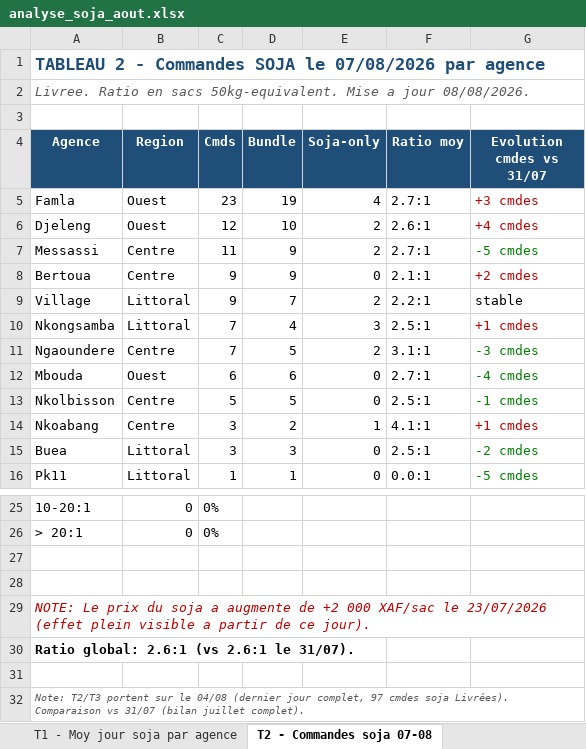
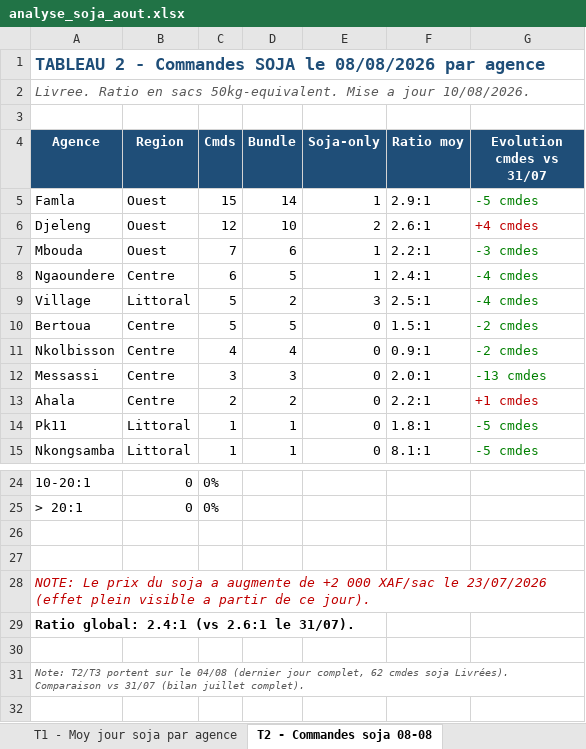
Before and after one commit to frwil/njs-sales-analysis, an Excel workbook: download/analyse_soja_aout.xlsx, sheet T2 - Commandes soja 08-08, drawn as a sheet; only a part is shown, gaps mark what is left out; values as stored, in another font and other column widths than the file's, no borders; removed rows and columns are numbered as before the commit, all else as after; the diff covers the shown part only; the diff names each change by its address in the sheet, - before the commit and + after, or states it on an @@ line.

```diff
--- a/download/analyse_soja_aout.xlsx (sheet T2 - Commandes soja 08-08)
+++ b/download/analyse_soja_aout.xlsx (sheet T2 - Commandes soja 08-08)
-sheet tab: T2 - Commandes soja 07-08
+sheet tab: T2 - Commandes soja 08-08
-A1 (Agence): …SOJA le 07/08/2026 par agence
+A1 (Agence): …SOJA le 08/08/2026 par agence
-A2 (Agence): …a jour 08/08/2026.
+A2 (Agence): …a jour 10/08/2026.
-C5 (Cmds): 23
+C5 (Cmds): 15
-D5 (Bundle): 19
+D5 (Bundle): 14
-E5 (Soja-only): 4
+E5 (Soja-only): 1
-F5 (Ratio moy): 2.7:1
+F5 (Ratio moy): 2.9:1
-G5 (Evolution cmdes vs 31/07): +3 cmdes
+G5 (Evolution cmdes vs 31/07): -5 cmdes
-G5 text colour: #C00000
+G5 text colour: #008000
-row 7: Messassi | Centre | 11 | 9 | 2 | 2.7:1 | -5 cmdes
-row 8: Bertoua | Centre | 9 | 9 | 0 | 2.1:1 | +2 cmdes
-row 9: Village | Littoral | 9 | 7 | 2 | 2.2:1 | stable
-row 10: Nkongsamba | Littoral | 7 | 4 | 3 | 2.5:1 | +1 cmdes
-row 11: Ngaoundere | Centre | 7 | 5 | 2 | 3.1:1 | -3 cmdes
-C7 (Cmds): 6
+C7 (Cmds): 7
-E7 (Soja-only): 0
+E7 (Soja-only): 1
-F7 (Ratio moy): 2.7:1
+F7 (Ratio moy): 2.2:1
-G7 (Evolution cmdes vs 31/07): -4 cmdes
+G7 (Evolution cmdes vs 31/07): -3 cmdes
+row 8: Ngaoundere | Centre | 6 | 5 | 1 | 2.4:1 | -4 cmdes
+row 9: Village | Littoral | 5 | 2 | 3 | 2.5:1 | -4 cmdes
+row 10: Bertoua | Centre | 5 | 5 | 0 | 1.5:1 | -2 cmdes
-C11 (Cmds): 5
+C11 (Cmds): 4
-D11 (Bundle): 5
+D11 (Bundle): 4
-F11 (Ratio moy): 2.5:1
+F11 (Ratio moy): 0.9:1
-G11 (Evolution cmdes vs 31/07): -1 cmdes
+G11 (Evolution cmdes vs 31/07): -2 cmdes
-row 14: Nkoabang | Centre | 3 | 2 | 1 | 4.1:1 | +1 cmdes
-A12 (Agence): Buea
+A12 (Agence): Messassi
-B12 (Region): Littoral
+B12 (Region): Centre
-F12 (Ratio moy): 2.5:1
+F12 (Ratio moy): 2.0:1
-G12 (Evolution cmdes vs 31/07): -2 cmdes
+G12 (Evolution cmdes vs 31/07): -13 cmdes
+row 13: Ahala | Centre | 2 | 2 | 0 | 2.2:1 | +1 cmdes
-F14 (Ratio moy): 0.0:1
+F14 (Ratio moy): 1.8:1
+row 15: Nkongsamba | Littoral | 1 | 1 | 0 | 8.1:1 | -5 cmdes
-A29 (Agence): Ratio global: 2.6:1 (vs 2.6:1 le 31/07).
+A29 (Agence): Ratio global: 2.4:1 (vs 2.6:1 le 31/07).
-A31 (Agence): …jour complet, 97 cmdes soja…
+A31 (Agence): …jour complet, 62 cmdes soja…
```
Also changed, not shown: 14 edited cells and cell formats elsewhere in this sheet, sheet T3 - Soja-only 08-08, sheet T1 - Moy jour soja par agence, sheet T4 - Stock soja et rupture, sheet T5 - Tendance Août, other sheet tabs, charts or pictures, 10 other files.
